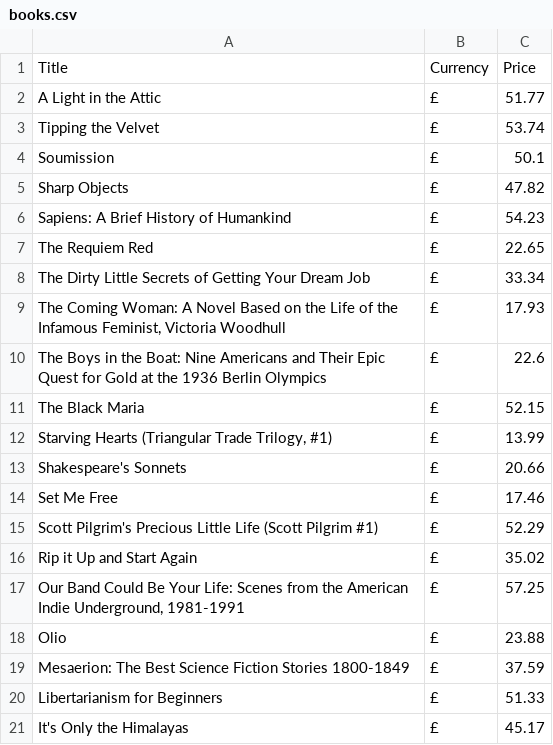
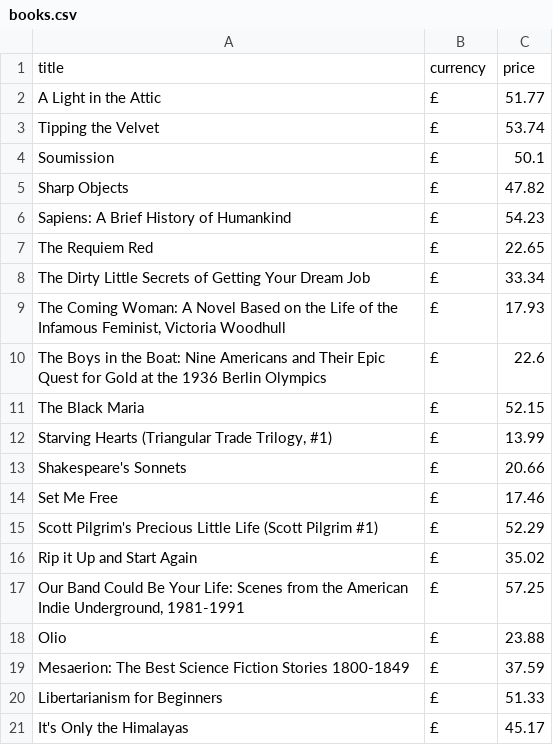
Before and after one commit to bajrasulov-droid/scrapper-12pm, a CSV file: books.csv, drawn as a sheet.

```diff
--- a/books.csv
+++ b/books.csv
@@ -1,2 +1,2 @@
-Title,Currency,Price
+title,currency,price
 A Light in the Attic,£,51.77
```
Also changed, not shown: 2 other files.
